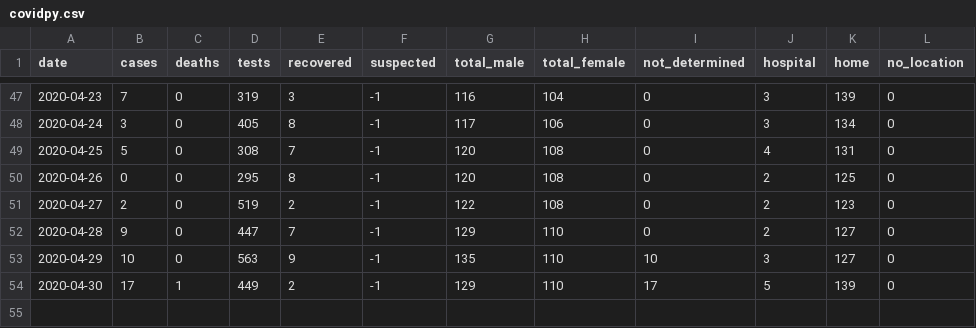
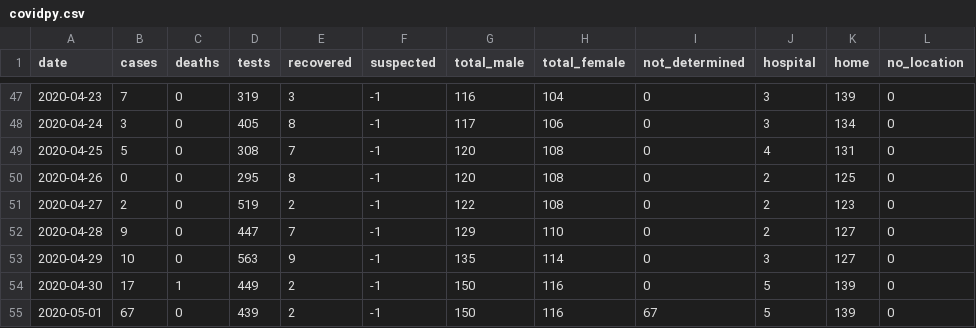
Before and after one commit to torresmateo/covidpy-rest, a CSV file: data/covidpy.csv, drawn as a sheet; only a part is shown, gaps mark what is left out.

Commit message:
update data

```diff
--- a/data/covidpy.csv
+++ b/data/covidpy.csv
@@ -52,3 +52,4 @@ date,cases,deaths,tests,recovered,suspected,total_male,total_female,not_determin
 2020-04-28, 9,0,447,7,-1,129,110, 0, 2,127, 0
-2020-04-29,10,0,563,9,-1,135,110,10, 3,127, 0
-2020-04-30,17,1,449,2,-1,129,110,17, 5,139, 0
+2020-04-29,10,0,563,9,-1,135,114, 0, 3,127, 0
+2020-04-30,17,1,449,2,-1,150,116, 0, 5,139, 0
+2020-05-01,67,0,439,2,-1,150,116,67, 5,139, 0
```
